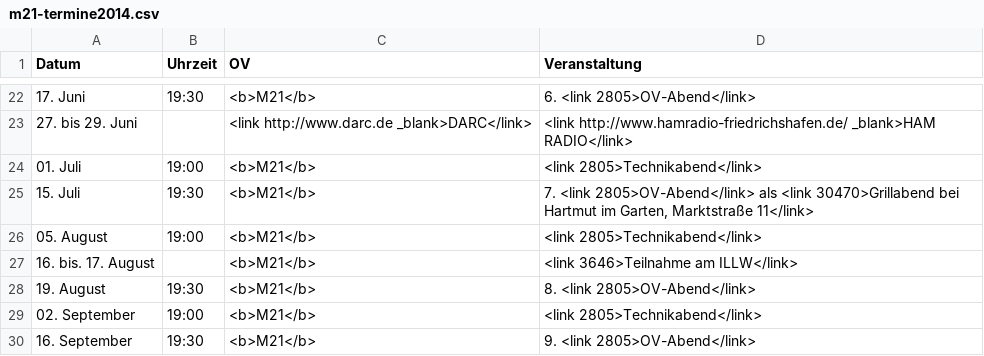
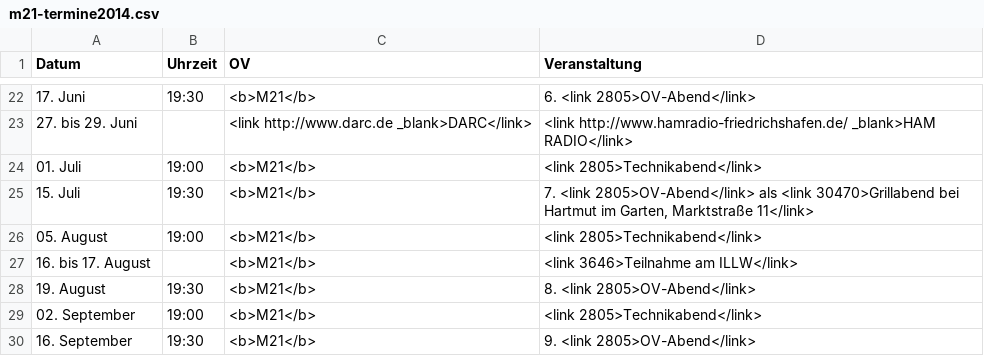
Before and after one commit to malteschmitz/m21-termine, a CSV file: m21-termine2014.csv, drawn as a sheet; only a part is shown, gaps mark what is left out.

```diff
--- a/m21-termine2014.csv
+++ b/m21-termine2014.csv
@@ -26,3 +26,3 @@ Datum;Uhrzeit;OV;Veranstaltung
 05. August;19:00;<b>M21</b>;<link 2805>Technikabend</link>
-16. bis. 17. August;;<b>M21</b>;<link 3646>Teilnahme am ILLW</link>
+16. bis 17. August;;<b>M21</b>;<link 3646>Teilnahme am ILLW</link>
 19. August;19:30;<b>M21</b>;8. <link 2805>OV-Abend</link>
```
Also changed, not shown: m21-termine2011.csv, m21-termine2013.csv, 1 other file.
